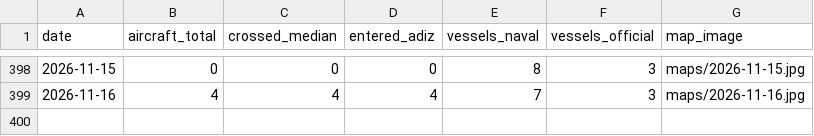
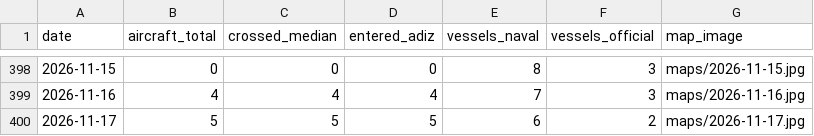
Before and after one commit to madeye/taiwan-strait-monitor, a CSV file: summary.csv, drawn as a sheet; only a part is shown, gaps mark what is left out.

```diff
--- a/summary.csv
+++ b/summary.csv
@@ -399 +399,2 @@ date,aircraft_total,crossed_median,entered_adiz,vessels_naval,vessels_official,m
 2026-11-16,4,4,4,7,3,maps/2026-11-16.jpg
+2026-11-17,5,5,5,6,2,maps/2026-11-17.jpg
```
Also changed, not shown: 2 other files.
